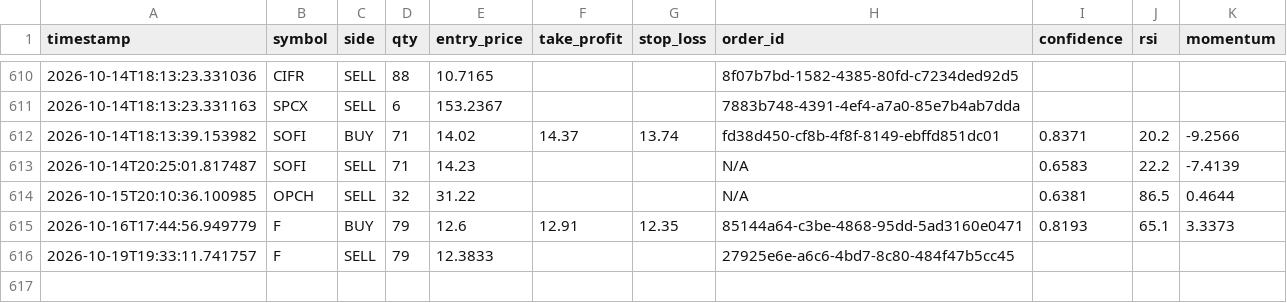
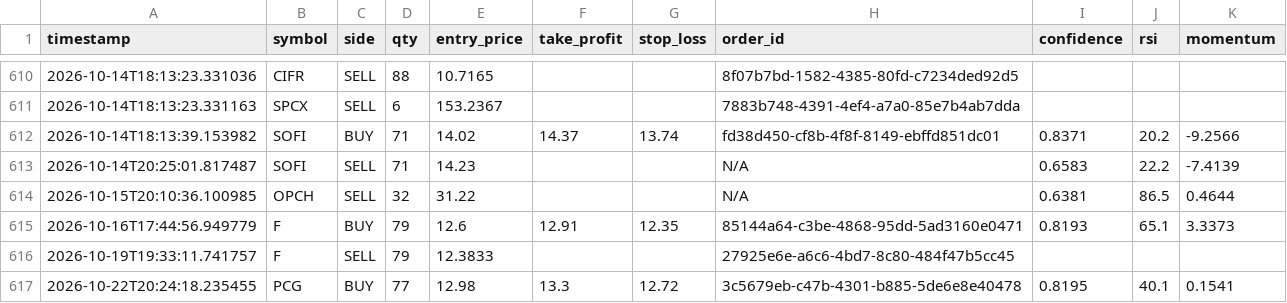
Before and after one commit to jp3tty/ml-trading-bot, a CSV file: paper_trade_log/orders.csv, drawn as a sheet; only a part is shown, gaps mark what is left out; the diff names each change by its address in the sheet, - before the commit and + after, or states it on an @@ line.

```diff
--- a/paper_trade_log/orders.csv
+++ b/paper_trade_log/orders.csv
+row 617: 2026-10-22T20:24:18.235455 | PCG | BUY | 77 | 12.98 | 13.3 | 12.72 | 3c5679eb-c47b-4301-b885-5de6e8e40478 | 0.8195 | 40.1 | 0.1541
```
Also changed, not shown: paper_trade_log/signals.csv.
